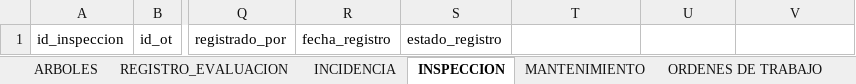
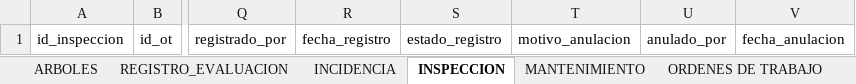
Before and after one commit to marybaxmann/valpo-verde-backend, an Excel workbook: docs/excel/Base de Datos Valpo Verde.xlsx, sheet INSPECCION, drawn as a sheet; only a part is shown, gaps mark what is left out; values as stored, in another font and other column widths than the file's, no borders; the diff names each change by its address in the sheet, - before the commit and + after, or states it on an @@ line.

```diff
--- a/docs/excel/Base de Datos Valpo Verde.xlsx (sheet INSPECCION)
+++ b/docs/excel/Base de Datos Valpo Verde.xlsx (sheet INSPECCION)
-T1: (empty)
+T1: motivo_anulacion
-U1: (empty)
+U1: anulado_por
-V1: (empty)
+V1: fecha_anulacion
```
Also changed, not shown: sheet DICCIONARIO_CAMPOS, sheet VERSION, sheet REGLAS_GENERALES.
